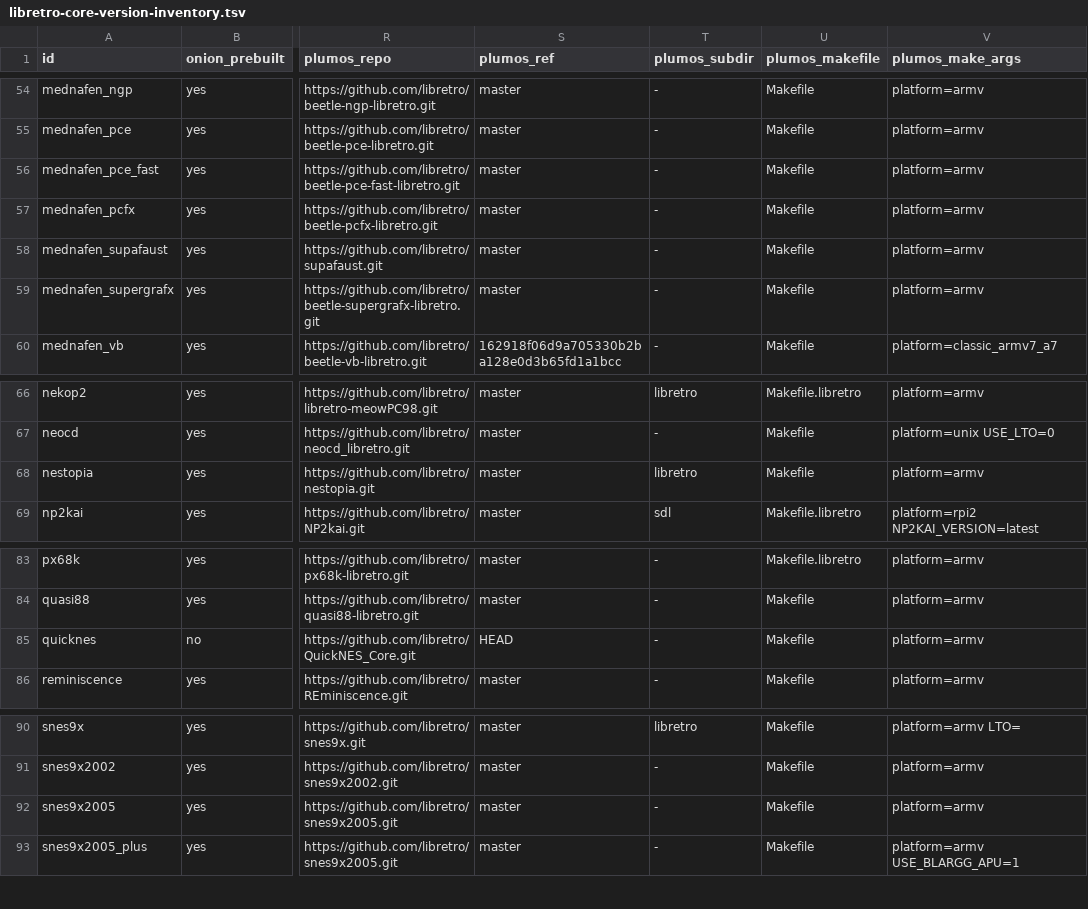
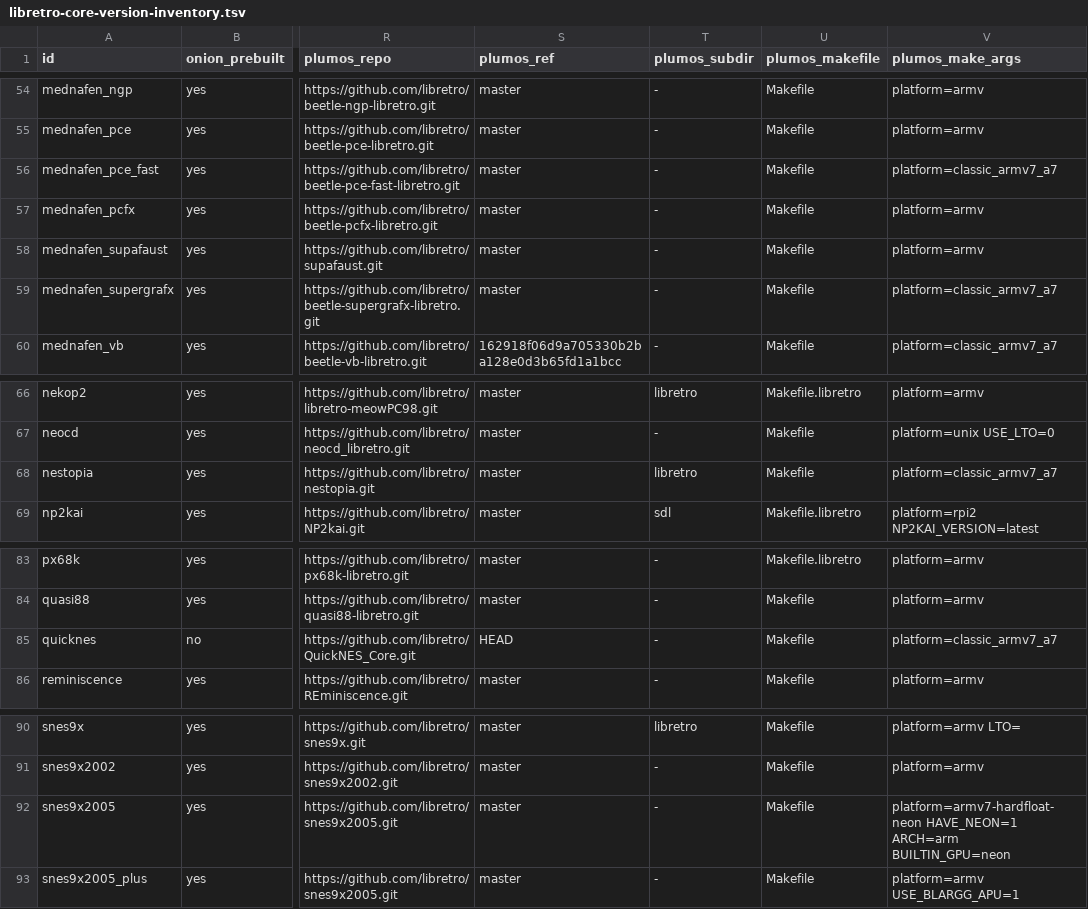
Before and after one commit to game-de-it/plumOS-A30, a TSV file: docs/libretro-core-version-inventory.tsv, drawn as a sheet; only a part is shown, gaps mark what is left out; the diff names each change by its address in the sheet, - before the commit and + after, or states it on an @@ line.

```diff
--- a/docs/libretro-core-version-inventory.tsv
+++ b/docs/libretro-core-version-inventory.tsv
-V56 (plumos_make_args): platform=armv
+V56 (plumos_make_args): platform=classic_armv7_a7
-V59 (plumos_make_args): platform=armv
+V59 (plumos_make_args): platform=classic_armv7_a7
-V68 (plumos_make_args): platform=armv
+V68 (plumos_make_args): platform=classic_armv7_a7
-V85 (plumos_make_args): platform=armv
+V85 (plumos_make_args): platform=classic_armv7_a7
-V92 (plumos_make_args): platform=armv
+V92 (plumos_make_args): platform=armv7-hardfloat-neon HAVE_NEON=1 ARCH=arm BUILTIN_GPU=neon
```
Also changed, not shown: docker/plumos-toolchain/libretro-core-recipes.tsv, 3 other files.
